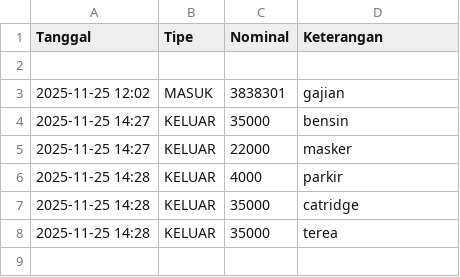
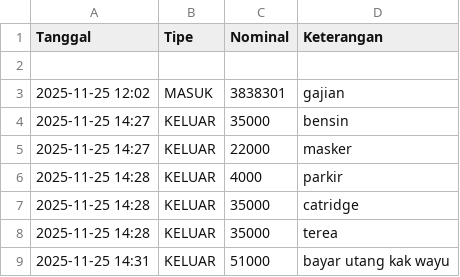
Before and after one commit to Yokuga/bot-admin-saya, a CSV file: keuangan.csv, drawn as a sheet.

Commit message:
Add KELUAR

```diff
--- a/keuangan.csv
+++ b/keuangan.csv
@@ -8 +8,2 @@ Tanggal,Tipe,Nominal,Keterangan
 2025-11-25 14:28,KELUAR,35000,terea
+2025-11-25 14:31,KELUAR,51000,bayar utang kak wayu
```
